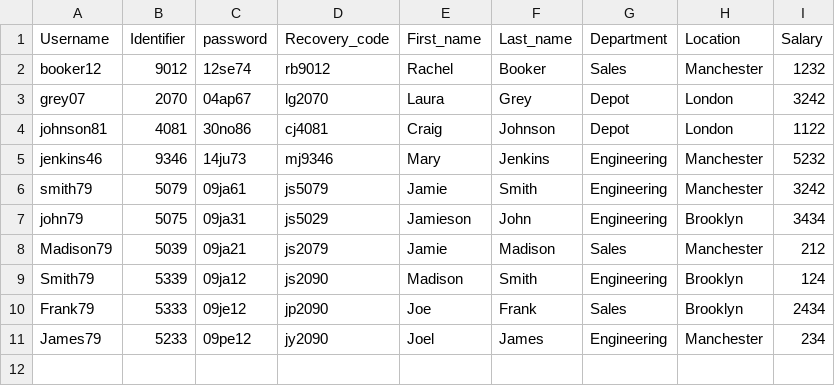
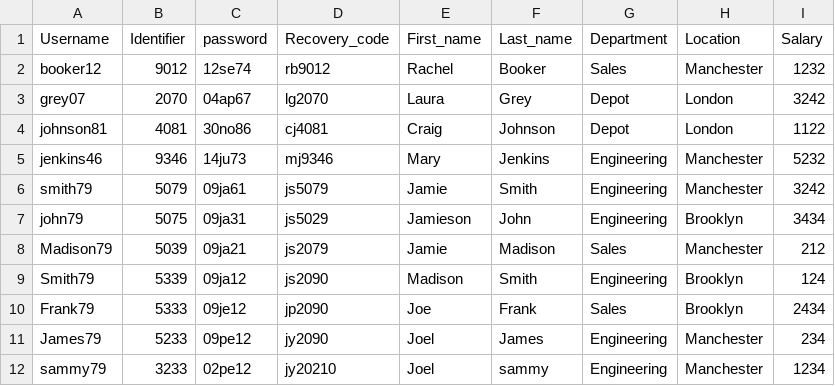
Before and after one commit to sagajayakumar/map-reduce-jayaAssignment, a CSV file: sample.csv, drawn as a sheet; the diff names each change by its address in the sheet, - before the commit and + after, or states it on an @@ line.

Commit message:
updated data

```diff
--- a/sample.csv
+++ b/sample.csv
+row 12: sammy79 | 3233 | 02pe12 | jy20210 | Joel | sammy | Engineering | Manchester | 1234
```
Also changed, not shown: 2 other files.
